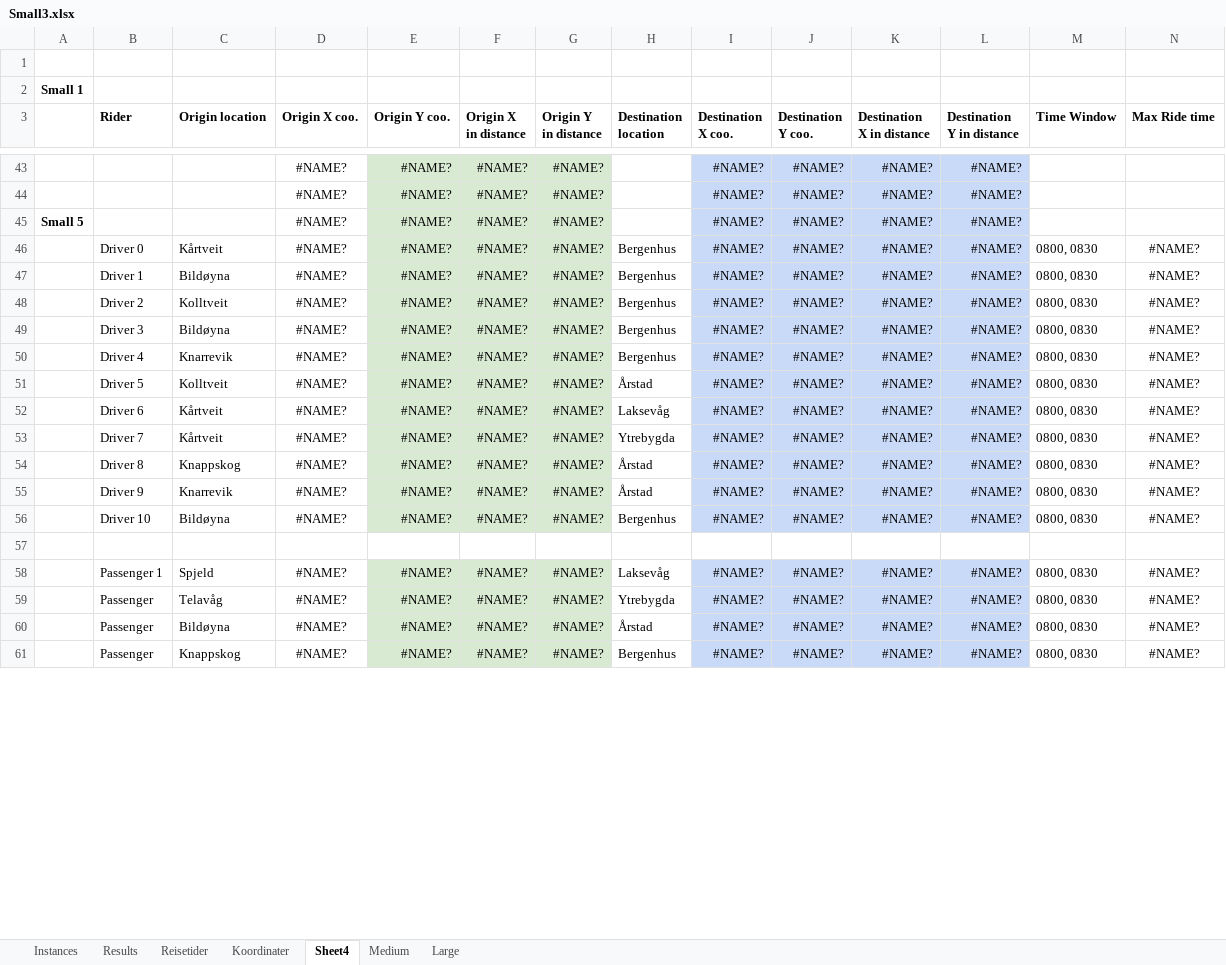
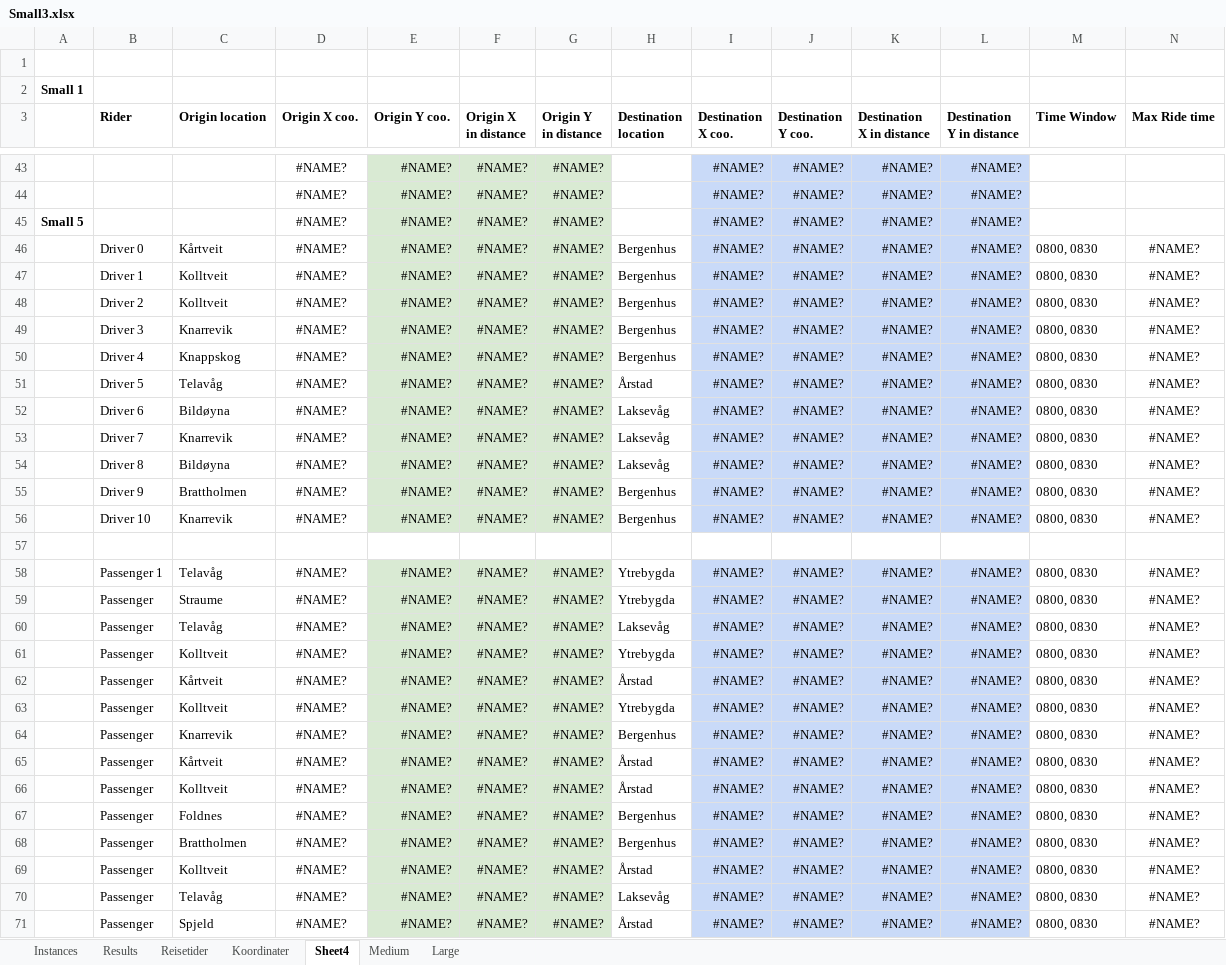
Before and after one commit to tonyyang1998/samkjoring2022, an Excel workbook: Small Instances/Small3.xlsx, sheet Sheet4, drawn as a sheet; only a part is shown, gaps mark what is left out; the shorter side is filled out with more unchanged rows; values as stored, in another font and other column widths than the file's, no borders; addresses are those after the commit; rows hold the shown columns only; the diff covers the shown part only; the diff names each change by its address in the sheet, - before the commit and + after, or states it on an @@ line.

```diff
--- a/Small Instances/Small3.xlsx (sheet Sheet4)
+++ b/Small Instances/Small3.xlsx (sheet Sheet4)
-C47 (Origin location): Bildøyna
+C47 (Origin location): Kolltveit
-C49 (Origin location): Bildøyna
+C49 (Origin location): Knarrevik
-C50 (Origin location): Knarrevik
+C50 (Origin location): Knappskog
-C51 (Origin location): Kolltveit
+C51 (Origin location): Telavåg
-C52 (Origin location): Kårtveit
+C52 (Origin location): Bildøyna
-C53 (Origin location): Kårtveit
+C53 (Origin location): Knarrevik
-H53 (Destination location): Ytrebygda
+H53 (Destination location): Laksevåg
-C54 (Origin location): Knappskog
+C54 (Origin location): Bildøyna
-H54 (Destination location): Årstad
+H54 (Destination location): Laksevåg
-C55 (Origin location): Knarrevik
+C55 (Origin location): Brattholmen
-H55 (Destination location): Årstad
+H55 (Destination location): Bergenhus
-C56 (Origin location): Bildøyna
+C56 (Origin location): Knarrevik
+row 58:  | Passenger 1 | Telavåg | #NAME? | #NAME? | #NAME? | #NAME? | Ytrebygda | #NAME? | #NAME? | #NAME? | #NAME? | 0800, 0830 | #NAME?
+row 59:  | Passenger | Straume | #NAME? | #NAME? | #NAME? | #NAME? | Ytrebygda | #NAME? | #NAME? | #NAME? | #NAME? | 0800, 0830 | #NAME?
-B60 (Rider): Passenger 1
+B60 (Rider): Passenger
-C60 (Origin location): Spjeld
+C60 (Origin location): Telavåg
-C61 (Origin location): Telavåg
+C61 (Origin location): Kolltveit
+row 62:  | Passenger | Kårtveit | #NAME? | #NAME? | #NAME? | #NAME? | Årstad | #NAME? | #NAME? | #NAME? | #NAME? | 0800, 0830 | #NAME?
+row 63:  | Passenger | Kolltveit | #NAME? | #NAME? | #NAME? | #NAME? | Ytrebygda | #NAME? | #NAME? | #NAME? | #NAME? | 0800, 0830 | #NAME?
+row 64:  | Passenger | Knarrevik | #NAME? | #NAME? | #NAME? | #NAME? | Bergenhus | #NAME? | #NAME? | #NAME? | #NAME? | 0800, 0830 | #NAME?
+row 65:  | Passenger | Kårtveit | #NAME? | #NAME? | #NAME? | #NAME? | Årstad | #NAME? | #NAME? | #NAME? | #NAME? | 0800, 0830 | #NAME?
+row 66:  | Passenger | Kolltveit | #NAME? | #NAME? | #NAME? | #NAME? | Årstad | #NAME? | #NAME? | #NAME? | #NAME? | 0800, 0830 | #NAME?
+row 67:  | Passenger | Foldnes | #NAME? | #NAME? | #NAME? | #NAME? | Bergenhus | #NAME? | #NAME? | #NAME? | #NAME? | 0800, 0830 | #NAME?
+row 68:  | Passenger | Brattholmen | #NAME? | #NAME? | #NAME? | #NAME? | Bergenhus | #NAME? | #NAME? | #NAME? | #NAME? | 0800, 0830 | #NAME?
+row 69:  | Passenger | Kolltveit | #NAME? | #NAME? | #NAME? | #NAME? | Årstad | #NAME? | #NAME? | #NAME? | #NAME? | 0800, 0830 | #NAME?
+row 70:  | Passenger | Telavåg | #NAME? | #NAME? | #NAME? | #NAME? | Laksevåg | #NAME? | #NAME? | #NAME? | #NAME? | 0800, 0830 | #NAME?
-C71 (Origin location): Bildøyna
+C71 (Origin location): Spjeld
```
Also changed, not shown: 3 added rows, 14 removed rows, 1 moved row and 13 edited cells elsewhere in this sheet, sheet Instances, formulas that keep their value, Large Instances/Large4.xlsx, Medium Instances/Medium2.xlsx, 20 other files.
